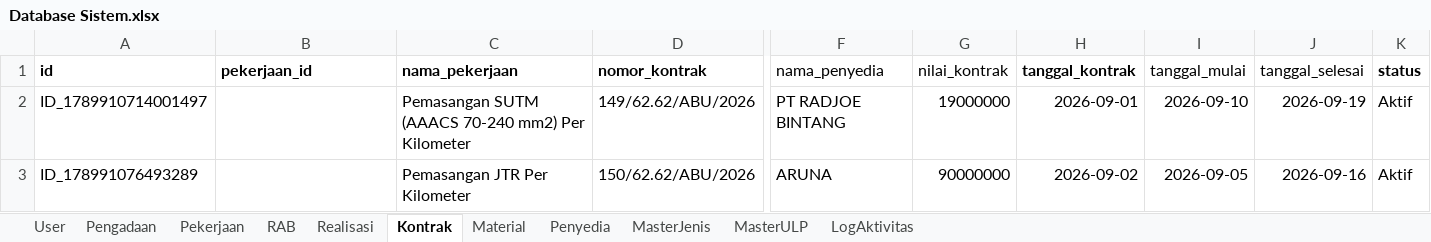
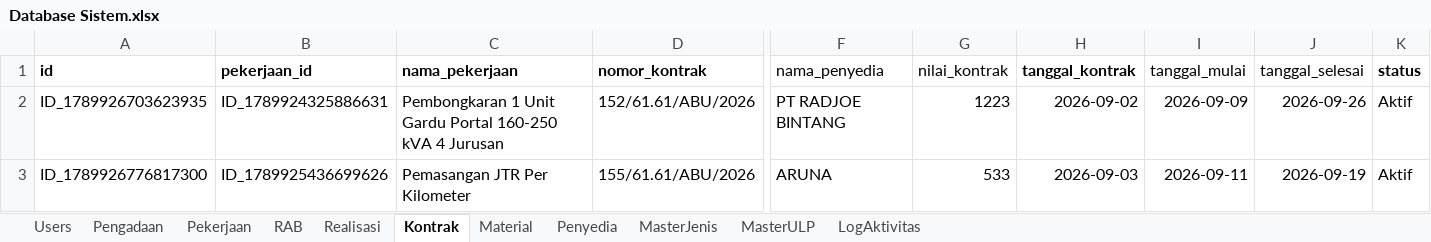
Before and after one commit to goespar/rab-pln-buleleng, an Excel workbook: Database Sistem.xlsx, sheet Kontrak, drawn as a sheet; only a part is shown, gaps mark what is left out; values as stored, in another font and other column widths than the file's, no borders; charts and pictures not drawn; removed rows and columns are numbered as before the commit, all else as after; rows hold the shown columns only; the diff names each change by its address in the sheet, - before the commit and + after, or states it on an @@ line.

```diff
--- a/Database Sistem.xlsx (sheet Kontrak)
+++ b/Database Sistem.xlsx (sheet Kontrak)
-sheet tab: User
+sheet tab: Users
-row 2: ID_1789910714001497 |  | Pemasangan SUTM (AAACS 70-240 mm2) Per Kilometer | 149/62.62/ABU/2026 | PT RADJOE BINTANG | 19000000 | 2026-09-01 | 2026-09-10 | 2026-09-19 | Aktif
+row 2: ID_1789926703623935 | ID_1789924325886631 | Pembongkaran 1 Unit Gardu Portal 160-250 kVA 4 Jurusan | 152/61.61/ABU/2026 | PT RADJOE BINTANG | 1223 | 2026-09-02 | 2026-09-09 | 2026-09-26 | Aktif
-A3 (id): ID_178991076493289
+A3 (id): ID_1789926776817300
-B3 (pekerjaan_id): (empty)
+B3 (pekerjaan_id): ID_1789925436699626
-D3 (nomor_kontrak): 150/62.62/ABU/2026
+D3 (nomor_kontrak): 155/61.61/ABU/2026
-G3 (nilai_kontrak): 90000000
+G3 (nilai_kontrak): 533
-H3 (tanggal_kontrak): 2026-09-02
+H3 (tanggal_kontrak): 2026-09-03
-I3 (tanggal_mulai): 2026-09-05
+I3 (tanggal_mulai): 2026-09-11
-J3 (tanggal_selesai): 2026-09-16
+J3 (tanggal_selesai): 2026-09-19
```
Also changed, not shown: sheet Pekerjaan, sheet Realisasi, sheet RAB, sheet Users, sheet LogAktivitas, sheet Material, 1 more sheet, 1 other file.
